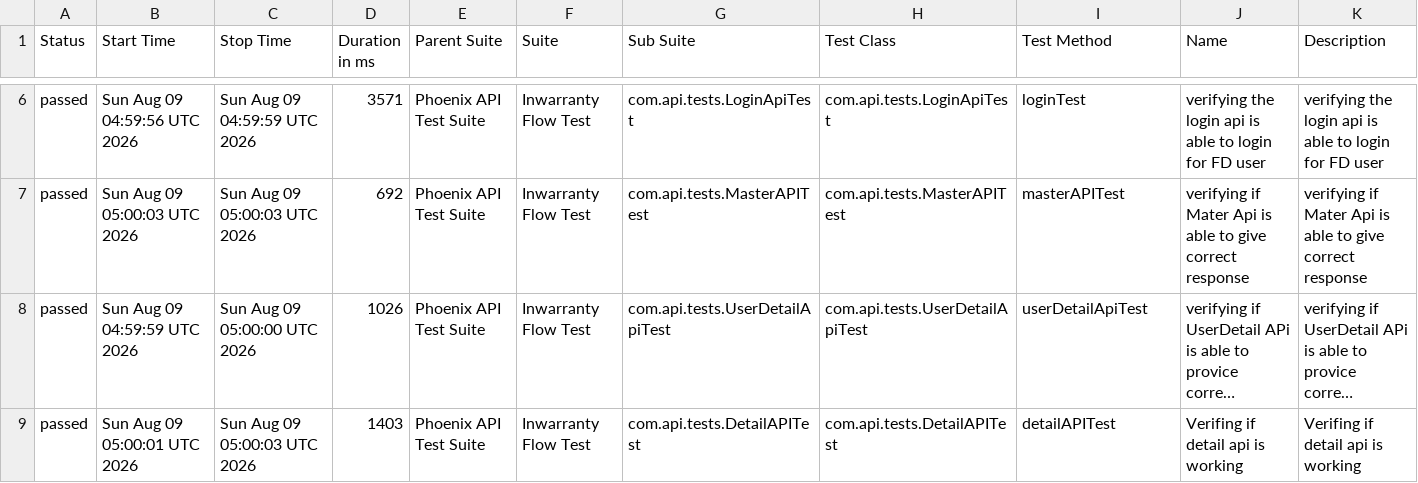
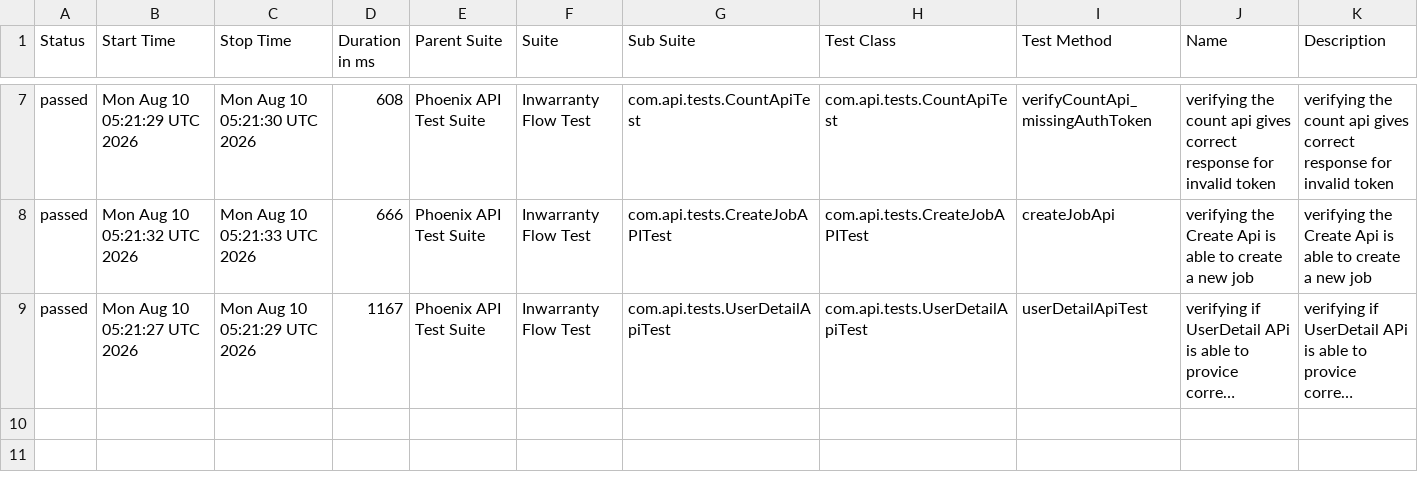
Before and after one commit to RanjaniManuel/PhoenixTestAutomationFramework, a CSV file: data/suites.csv, drawn as a sheet; only a part is shown, gaps mark what is left out; long unchanged cells end in …; removed rows and columns are numbered as before the commit, all else as after; the diff covers the shown part only; the diff names each change by its address in the sheet, - before the commit and + after, or states it on an @@ line.

```diff
--- a/data/suites.csv
+++ b/data/suites.csv
-B7 (Start Time): Sun Aug 09 04:59:56 UTC 2026
+B7 (Start Time): Mon Aug 10 05:21:29 UTC 2026
-C7 (Stop Time): Sun Aug 09 04:59:59 UTC 2026
+C7 (Stop Time): Mon Aug 10 05:21:30 UTC 2026
-D7 (Duration in ms): 3571
+D7 (Duration in ms): 608
-G7 (Sub Suite): com.api.tests.LoginApiTest
+G7 (Sub Suite): com.api.tests.CountApiTest
-H7 (Test Class): com.api.tests.LoginApiTest
+H7 (Test Class): com.api.tests.CountApiTest
-I7 (Test Method): loginTest
+I7 (Test Method): verifyCountApi_missingAuthToken
-J7 (Name): verifying the login api is able to login for FD user
+J7 (Name): verifying the count api gives correct response for invalid token
-K7 (Description): verifying the login api is able to login for FD user
+K7 (Description): verifying the count api gives correct response for invalid token
-B8 (Start Time): Sun Aug 09 05:00:03 UTC 2026
+B8 (Start Time): Mon Aug 10 05:21:32 UTC 2026
-C8 (Stop Time): Sun Aug 09 05:00:03 UTC 2026
+C8 (Stop Time): Mon Aug 10 05:21:33 UTC 2026
-D8 (Duration in ms): 692
+D8 (Duration in ms): 666
-G8 (Sub Suite): com.api.tests.MasterAPITest
+G8 (Sub Suite): com.api.tests.CreateJobAPITest
-H8 (Test Class): com.api.tests.MasterAPITest
+H8 (Test Class): com.api.tests.CreateJobAPITest
-I8 (Test Method): masterAPITest
+I8 (Test Method): createJobApi
-J8 (Name): verifying if Mater Api is able to give correct response
+J8 (Name): verifying the Create Api is able to create a new job
-K8 (Description): verifying if Mater Api is able to give correct response
+K8 (Description): verifying the Create Api is able to create a new job
-B9 (Start Time): Sun Aug 09 04:59:59 UTC 2026
+B9 (Start Time): Mon Aug 10 05:21:27 UTC 2026
-C9 (Stop Time): Sun Aug 09 05:00:00 UTC 2026
+C9 (Stop Time): Mon Aug 10 05:21:29 UTC 2026
-D9 (Duration in ms): 1026
+D9 (Duration in ms): 1167
-row 9: passed | Sun Aug 09 05:00:01 UTC 2026 | Sun Aug 09 05:00:03 UTC 2026 | 1403 | Phoenix API Test Suite | Inwarranty Flow Test | com.api.tests.DetailAPITest | com.api.tests.DetailAPITest | detailAPITest | Verifing if detail api is working | Verifing if detail api is working
```
Also changed, not shown: 1 added row and 25 edited cells elsewhere in this file, data/behaviors.csv, 50 other files.
